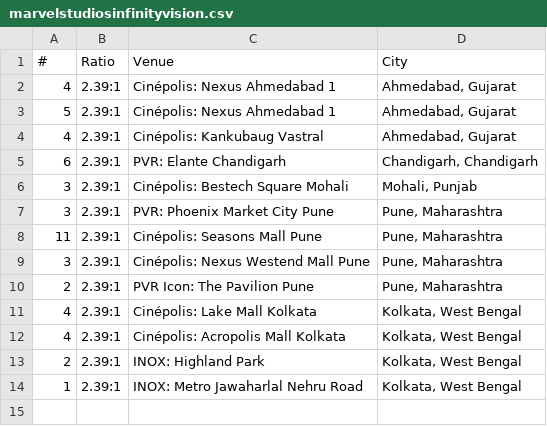
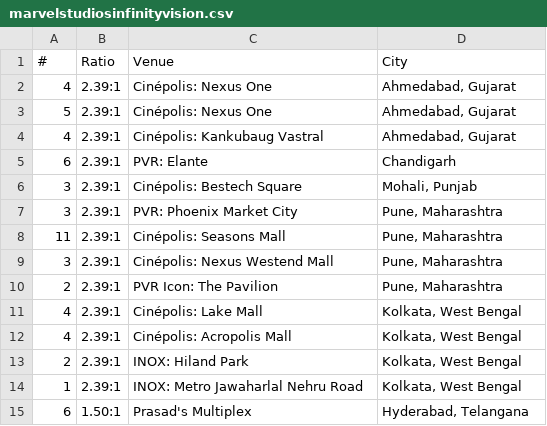
Before and after one commit to shreytyagi/shreytyagi, a CSV file: data/specialcinemasofindia/marvelstudiosinfinityvision.csv, drawn as a sheet.

Commit message:
Update marvelstudiosinfinityvision.csv

```diff
--- a/data/specialcinemasofindia/marvelstudiosinfinityvision.csv
+++ b/data/specialcinemasofindia/marvelstudiosinfinityvision.csv
@@ -1,14 +1,15 @@
 #,Ratio,Venue,City
-4,2.39:1,Cinépolis: Nexus Ahmedabad 1,"Ahmedabad, Gujarat"
-5,2.39:1,Cinépolis: Nexus Ahmedabad 1,"Ahmedabad, Gujarat"
+4,2.39:1,Cinépolis: Nexus One,"Ahmedabad, Gujarat"
+5,2.39:1,Cinépolis: Nexus One,"Ahmedabad, Gujarat"
 4,2.39:1,Cinépolis: Kankubaug Vastral,"Ahmedabad, Gujarat"
-6,2.39:1,PVR: Elante Chandigarh,"Chandigarh, Chandigarh"
-3,2.39:1,Cinépolis: Bestech Square Mohali,"Mohali, Punjab"
-3,2.39:1,PVR: Phoenix Market City Pune,"Pune, Maharashtra"
-11,2.39:1,Cinépolis: Seasons Mall Pune,"Pune, Maharashtra"
-3,2.39:1,Cinépolis: Nexus Westend Mall Pune,"Pune, Maharashtra"
-2,2.39:1,PVR Icon: The Pavilion Pune,"Pune, Maharashtra"
-4,2.39:1,Cinépolis: Lake Mall Kolkata,"Kolkata, West Bengal"
-4,2.39:1,Cinépolis: Acropolis Mall Kolkata,"Kolkata, West Bengal"
-2,2.39:1,INOX: Highland Park,"Kolkata, West Bengal"
+6,2.39:1,PVR: Elante,"Chandigarh"
+3,2.39:1,Cinépolis: Bestech Square,"Mohali, Punjab"
+3,2.39:1,PVR: Phoenix Market City,"Pune, Maharashtra"
+11,2.39:1,Cinépolis: Seasons Mall,"Pune, Maharashtra"
+3,2.39:1,Cinépolis: Nexus Westend Mall,"Pune, Maharashtra"
+2,2.39:1,PVR Icon: The Pavilion,"Pune, Maharashtra"
+4,2.39:1,Cinépolis: Lake Mall,"Kolkata, West Bengal"
+4,2.39:1,Cinépolis: Acropolis Mall,"Kolkata, West Bengal"
+2,2.39:1,INOX: Hiland Park,"Kolkata, West Bengal"
 1,2.39:1,INOX: Metro Jawaharlal Nehru Road,"Kolkata, West Bengal"
+6,1.50:1,"Prasad's Multiplex","Hyderabad, Telangana"
```
